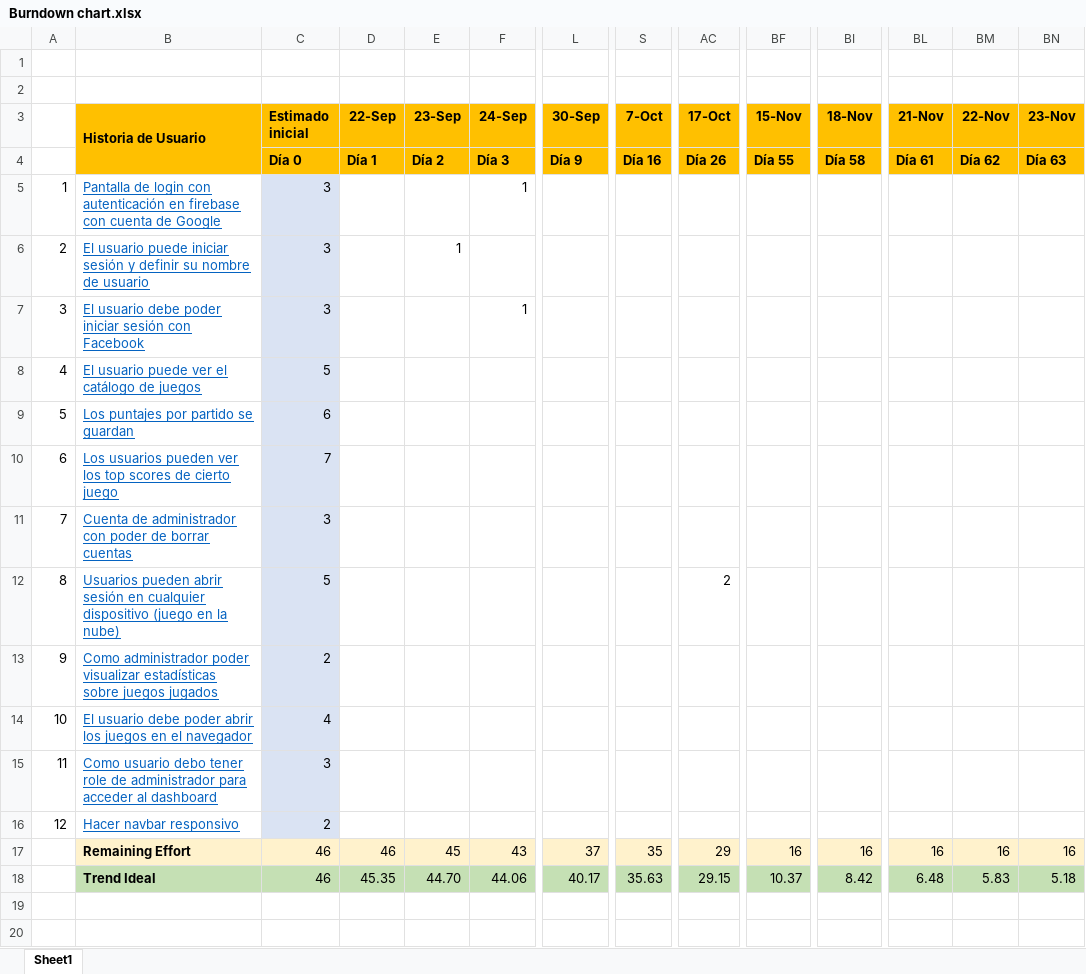
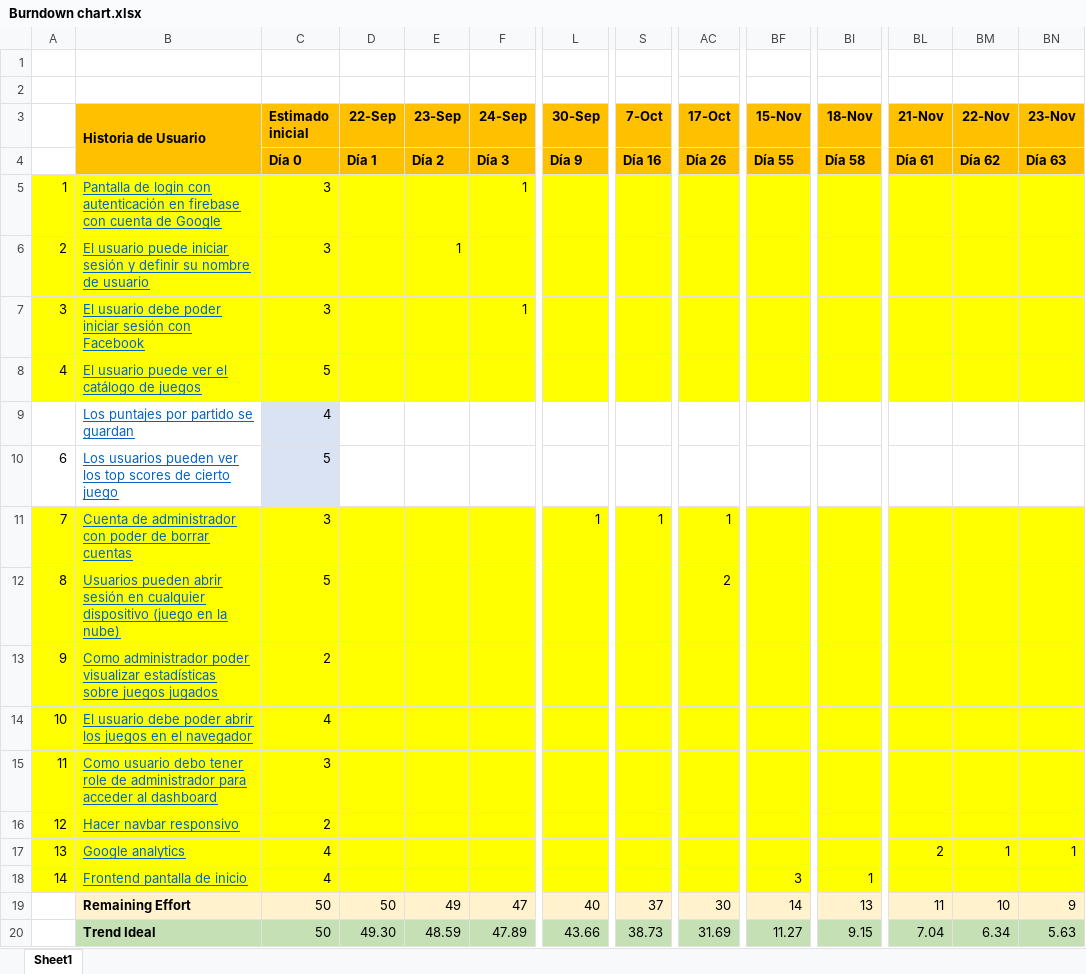
Before and after one commit to doniagv/app-inclusiva, an Excel workbook: proyecto/Burndown chart.xlsx, sheet Sheet1, drawn as a sheet; only a part is shown, gaps mark what is left out; values as stored, in another font and other column widths than the file's, no borders; charts and pictures not drawn; removed rows and columns are numbered as before the commit, all else as after; rows hold the shown columns only; the diff covers the shown part only; the diff names each change by its address in the sheet, - before the commit and + after, or states it on an @@ line.

Commit message:
Se actualizó el burndown

```diff
--- a/proyecto/Burndown chart.xlsx (sheet Sheet1)
+++ b/proyecto/Burndown chart.xlsx (sheet Sheet1)
-A5:B8 fill: none
+A5:B8 fill: #FFFF00
-C5:C8 fill: #DAE3F3
+C5:C8 fill: #FFFF00
-D5:BN8 fill: none
+D5:BN8 fill: #FFFF00
-A9: 5
+A9: (empty)
-C9 (Estimado inicial): 6
+C9 (Estimado inicial): 4
-C10 (Estimado inicial): 7
+C10 (Estimado inicial): 5
-A11:B16 fill: none
+A11:B16 fill: #FFFF00
-C11:C16 fill: #DAE3F3
+C11:C16 fill: #FFFF00
-D11:BN16 fill: none
+D11:BN16 fill: #FFFF00
-L11 (30-Sep): (empty)
+L11 (30-Sep): 1
-S11 (7-Oct): (empty)
+S11 (7-Oct): 1
-AC11 (17-Oct): (empty)
+AC11 (17-Oct): 1
-row 17:  | Remaining Effort | 46 | 46 | 45 | 43 | 37 | 35 | 29 | 16 | 16 | 16 | 16 | 16
-row 18:  | Trend Ideal | 46 | 45.35 | 44.70 | 44.06 | 40.17 | 35.63 | 29.15 | 10.37 | 8.42 | 6.48 | 5.83 | 5.18
+row 17: 13 | Google analytics | 4 |  |  |  |  |  |  |  |  | 2 | 1 | 1
+row 18: 14 | Frontend pantalla de inicio | 4 |  |  |  |  |  |  | 3 | 1
+row 19:  | Remaining Effort | 50 | 50 | 49 | 47 | 40 | 37 | 30 | 14 | 13 | 11 | 10 | 9
+row 20:  | Trend Ideal | 50 | 49.30 | 48.59 | 47.89 | 43.66 | 38.73 | 31.69 | 11.27 | 9.15 | 7.04 | 6.34 | 5.63
```
Also changed, not shown: cell formats elsewhere in this sheet, charts or pictures.
